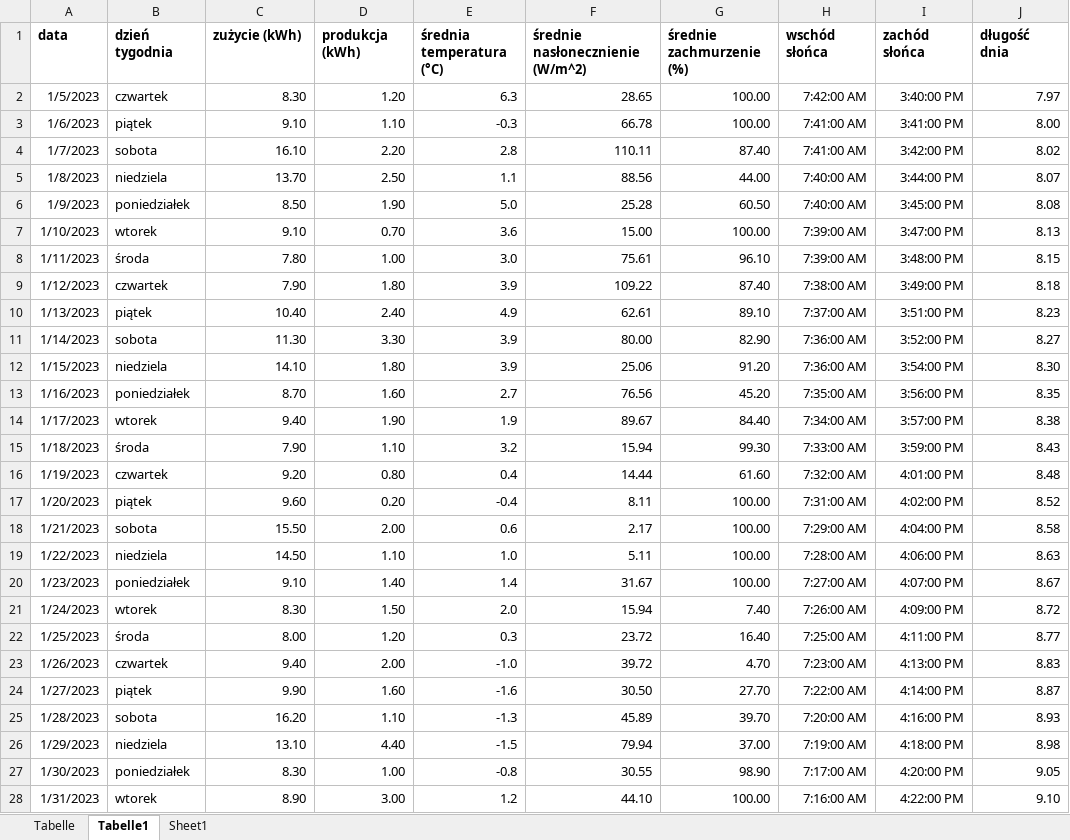
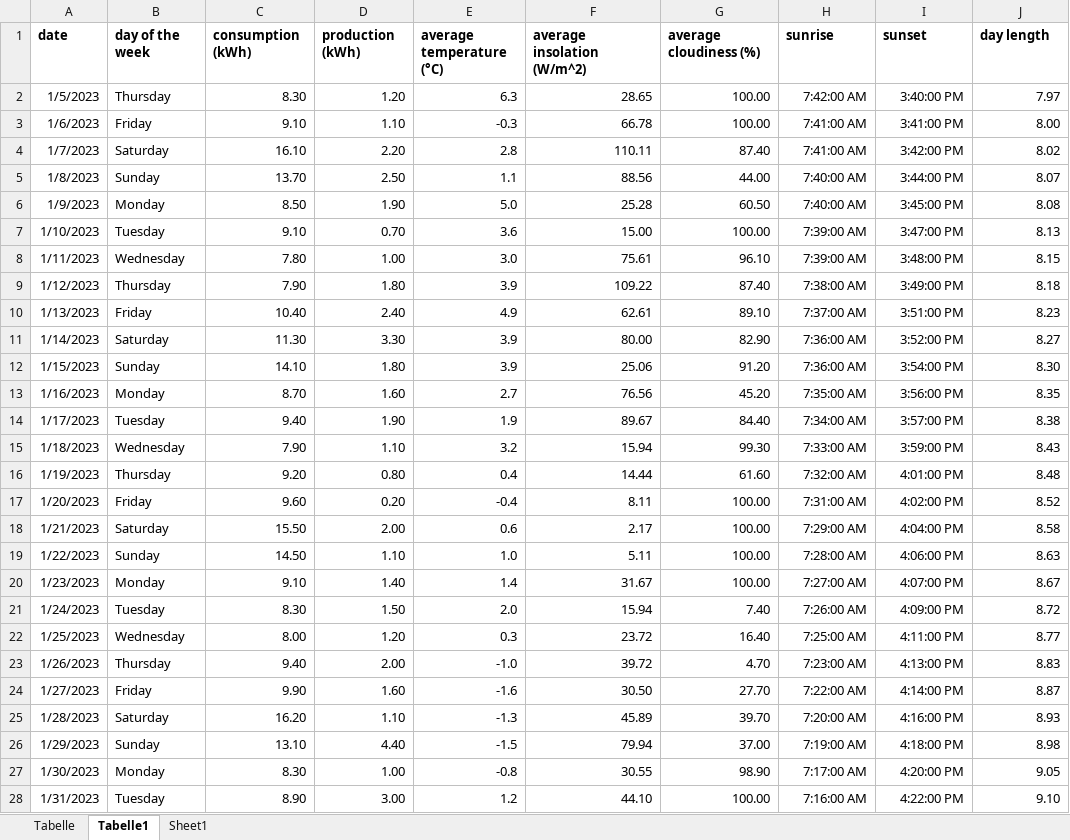
Before and after one commit to adrianponiat/master_thesis, an Excel workbook: Project/data/PV_energy.xlsx, sheet Tabelle1, drawn as a sheet; only a part is shown; values as stored, in another font and other column widths than the file's, no borders; removed rows and columns are numbered as before the commit, all else as after; the diff covers the shown part only; the diff names each change by its address in the sheet, - before the commit and + after, or states it on an @@ line.

```diff
--- a/Project/data/PV_energy.xlsx (sheet Tabelle1)
+++ b/Project/data/PV_energy.xlsx (sheet Tabelle1)
-row 1: data | dzień tygodnia | zużycie (kWh) | produkcja (kWh) | średnia temperatura (°C) | średnie nasłonecznienie (W/m^2) | średnie zachmurzenie (%) | wschód słońca | zachód słońca | długość dnia
+row 1: date | day of the week | consumption (kWh) | production (kWh) | average temperature (°C) | average insolation (W/m^2) | average cloudiness (%) | sunrise | sunset | day length
-B2: czwartek
+B2: Thursday
-B3: piątek
+B3: Friday
-B4: sobota
+B4: Saturday
-B5: niedziela
+B5: Sunday
-B6: poniedziałek
+B6: Monday
-B7: wtorek
+B7: Tuesday
-B8: środa
+B8: Wednesday
-B9: czwartek
+B9: Thursday
-B10: piątek
+B10: Friday
-B11: sobota
+B11: Saturday
-B12: niedziela
+B12: Sunday
-B13: poniedziałek
+B13: Monday
-B14: wtorek
+B14: Tuesday
-B15: środa
+B15: Wednesday
-B16: czwartek
+B16: Thursday
-B17: piątek
+B17: Friday
-B18: sobota
+B18: Saturday
-B19: niedziela
+B19: Sunday
-B20: poniedziałek
+B20: Monday
-B21: wtorek
+B21: Tuesday
-B22: środa
+B22: Wednesday
-B23: czwartek
+B23: Thursday
-B24: piątek
+B24: Friday
-B25: sobota
+B25: Saturday
-B26: niedziela
+B26: Sunday
-B27: poniedziałek
+B27: Monday
-B28: wtorek
+B28: Tuesday
```
Also changed, not shown: 125 edited cells elsewhere in this sheet, sheet Tabelle, 14 other files.
